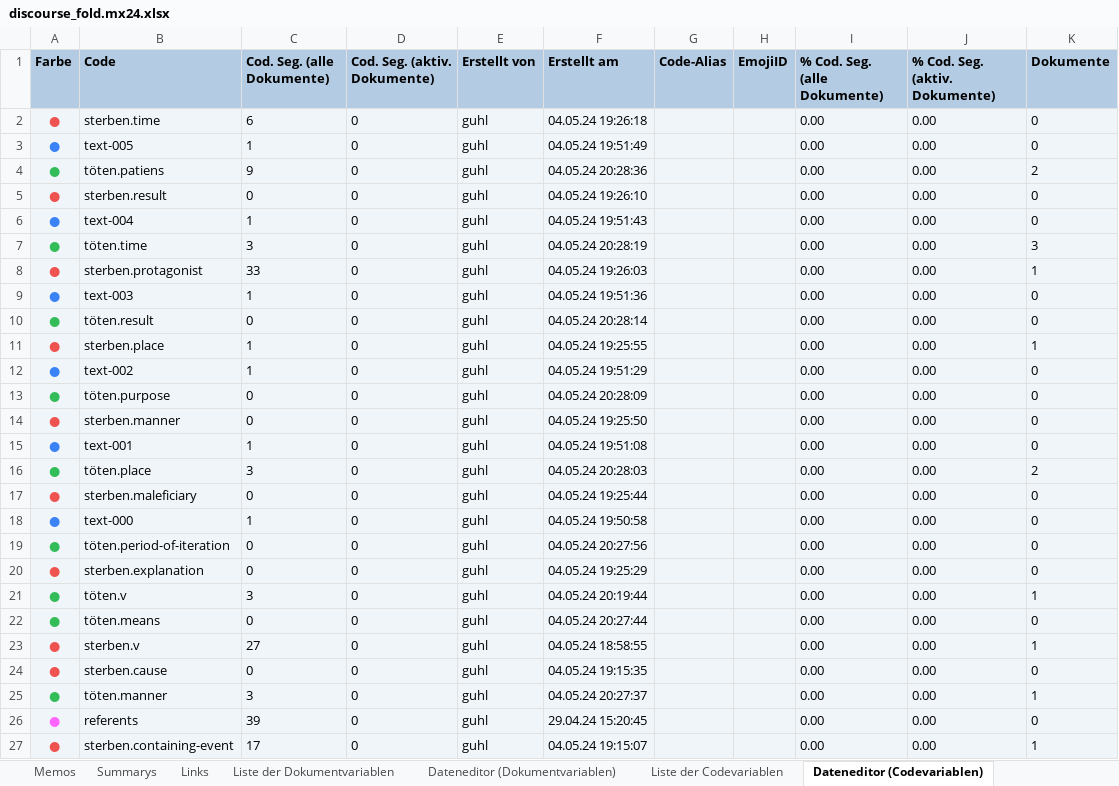
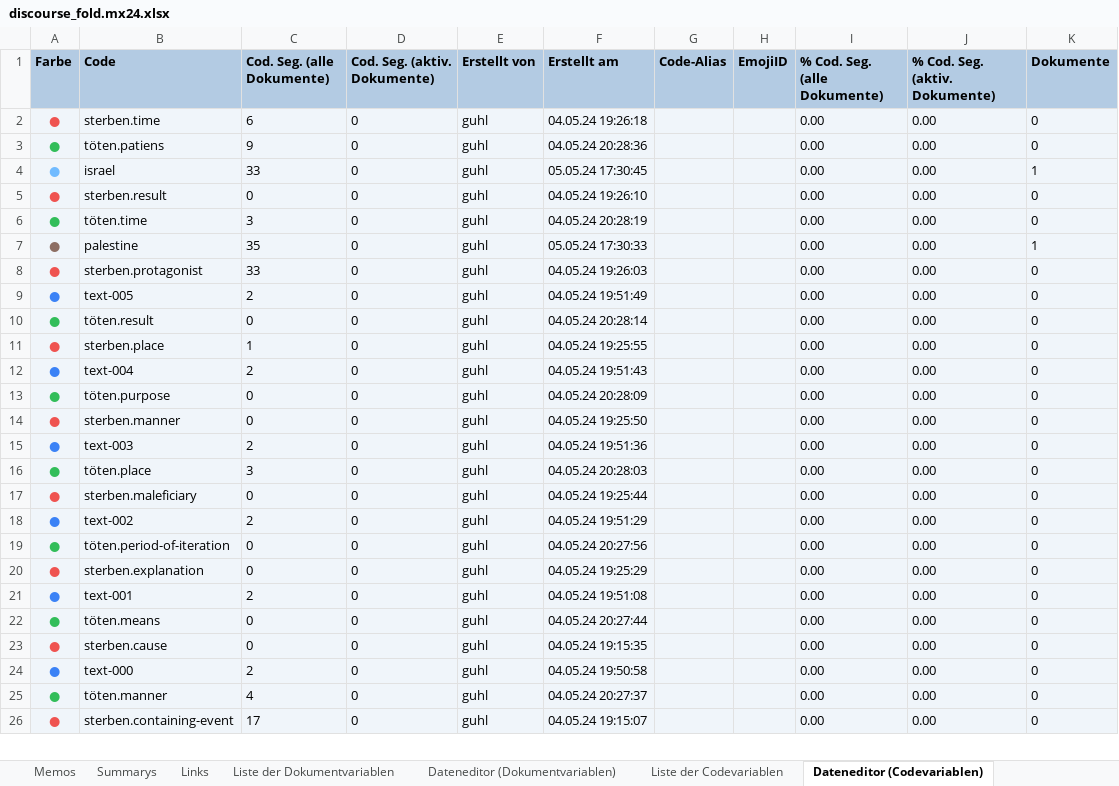
Before and after one commit to esteeschwarz/SPUND-LX, an Excel workbook: DA/ho-discurse-01_coding/discourse_fold.mx24.xlsx, sheet Dateneditor (Codevariablen), drawn as a sheet; only a part is shown; values as stored, in another font and other column widths than the file's, no borders; removed rows and columns are numbered as before the commit, all else as after; the diff covers the shown part only; the diff names each change by its address in the sheet, - before the commit and + after, or states it on an @@ line.

```diff
--- a/DA/ho-discurse-01_coding/discourse_fold.mx24.xlsx (sheet Dateneditor (Codevariablen))
+++ b/DA/ho-discurse-01_coding/discourse_fold.mx24.xlsx (sheet Dateneditor (Codevariablen))
-row 3: ● | text-005 | 1 | 0 | guhl | 04.05.24 19:51:49 |  |  | 0.00 | 0.00 | 0
-K3 (Dokumente): 2
+K3 (Dokumente): 0
+row 4: ● | israel | 33 | 0 | guhl | 05.05.24 17:30:45 |  |  | 0.00 | 0.00 | 1
-row 6: ● | text-004 | 1 | 0 | guhl | 04.05.24 19:51:43 |  |  | 0.00 | 0.00 | 0
-K6 (Dokumente): 3
+K6 (Dokumente): 0
+row 7: ● | palestine | 35 | 0 | guhl | 05.05.24 17:30:33 |  |  | 0.00 | 0.00 | 1
-K8 (Dokumente): 1
+K8 (Dokumente): 0
-B9 (Code): text-003
+B9 (Code): text-005
-C9 (Cod. Seg. (alle Dokumente)): 1
+C9 (Cod. Seg. (alle Dokumente)): 2
-F9 (Erstellt am): 04.05.24 19:51:36
+F9 (Erstellt am): 04.05.24 19:51:49
-K11 (Dokumente): 1
+K11 (Dokumente): 0
-B12 (Code): text-002
+B12 (Code): text-004
-C12 (Cod. Seg. (alle Dokumente)): 1
+C12 (Cod. Seg. (alle Dokumente)): 2
-F12 (Erstellt am): 04.05.24 19:51:29
+F12 (Erstellt am): 04.05.24 19:51:43
-B15 (Code): text-001
+B15 (Code): text-003
-C15 (Cod. Seg. (alle Dokumente)): 1
+C15 (Cod. Seg. (alle Dokumente)): 2
-F15 (Erstellt am): 04.05.24 19:51:08
+F15 (Erstellt am): 04.05.24 19:51:36
-K16 (Dokumente): 2
+K16 (Dokumente): 0
-B18 (Code): text-000
+B18 (Code): text-002
-C18 (Cod. Seg. (alle Dokumente)): 1
+C18 (Cod. Seg. (alle Dokumente)): 2
-F18 (Erstellt am): 04.05.24 19:50:58
+F18 (Erstellt am): 04.05.24 19:51:29
-A21 text colour: #32BD59
+A21 text colour: #3B82F6
-B21 (Code): töten.v
+B21 (Code): text-001
-C21 (Cod. Seg. (alle Dokumente)): 3
+C21 (Cod. Seg. (alle Dokumente)): 2
-F21 (Erstellt am): 04.05.24 20:19:44
+F21 (Erstellt am): 04.05.24 19:51:08
-K21 (Dokumente): 1
+K21 (Dokumente): 0
-row 23: ● | sterben.v | 27 | 0 | guhl | 04.05.24 18:58:55 |  |  | 0.00 | 0.00 | 1
+row 24: ● | text-000 | 2 | 0 | guhl | 04.05.24 19:50:58 |  |  | 0.00 | 0.00 | 0
-C25 (Cod. Seg. (alle Dokumente)): 3
+C25 (Cod. Seg. (alle Dokumente)): 4
-K25 (Dokumente): 1
+K25 (Dokumente): 0
@@ row 26 moved to row 32: ● @@
-K26 (Dokumente): 1
+K26 (Dokumente): 0
```
Also changed, not shown: 4 added rows, 2 removed rows, 1 moved row, 10 edited cells and cell formats elsewhere in this sheet, sheet Codierte Segmente, sheet Liste der Codes, sheet Liste der Dokumente, sheet Dateneditor (Dokumentvariablen), sheet Liste der Codevariablen, sheet Projektinformation.
